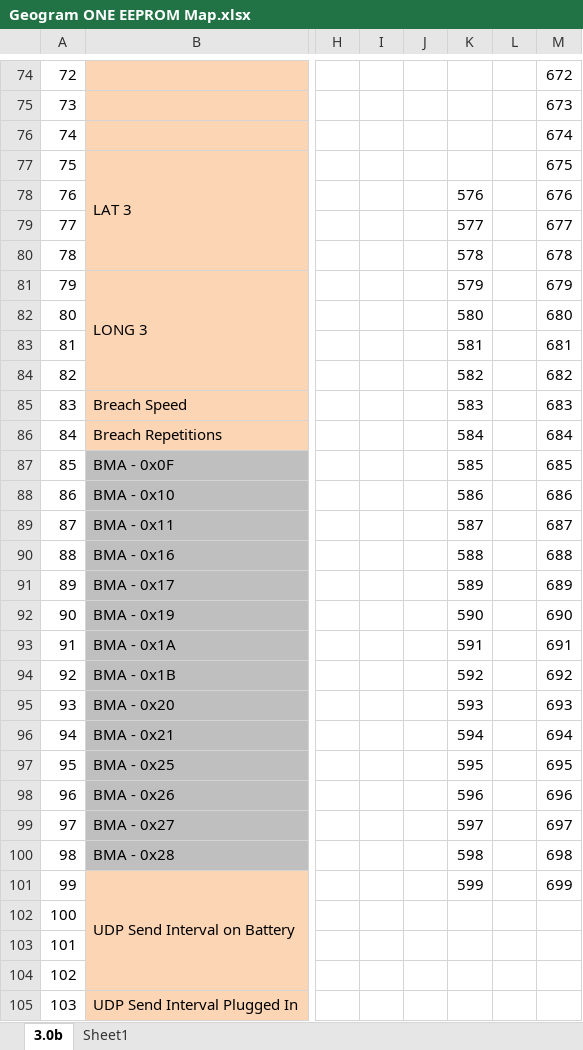
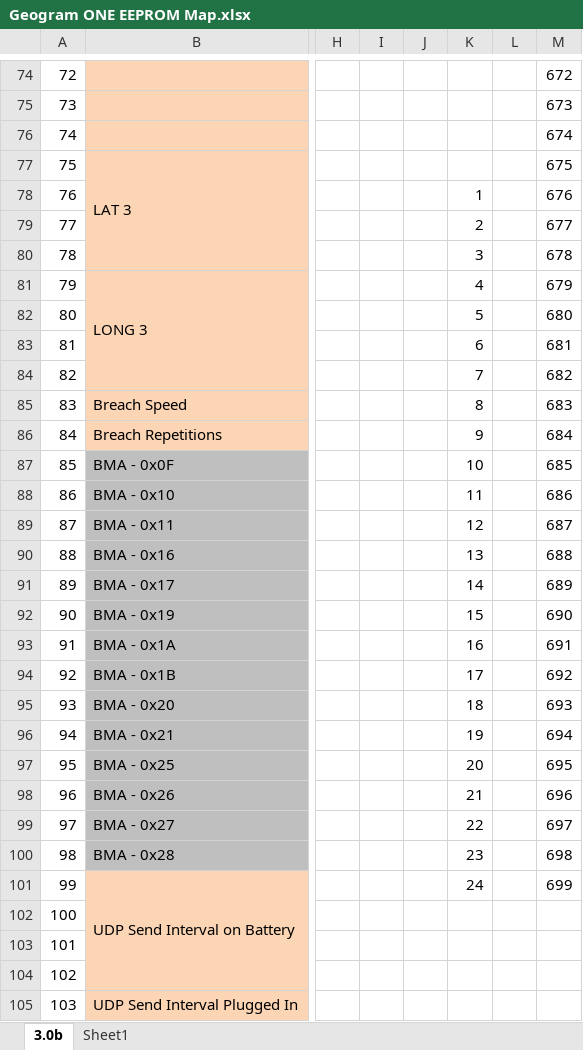
Before and after one commit to DSSCircuits/GeogramONE_v3, an Excel workbook: GeogramONE/Geogram ONE EEPROM Map.xlsx, sheet 3.0b, drawn as a sheet; only a part is shown, gaps mark what is left out; values as stored, in another font and other column widths than the file's, no borders; the diff covers the shown part only; the diff names each change by its address in the sheet, - before the commit and + after, or states it on an @@ line.

Commit message:
File clean up Added EEPROM Clear function

```diff
--- a/GeogramONE/Geogram ONE EEPROM Map.xlsx (sheet 3.0b)
+++ b/GeogramONE/Geogram ONE EEPROM Map.xlsx (sheet 3.0b)
-K78: 576
+K78: 1
-K79: 577
+K79: 2
-K80: 578
+K80: 3
-K81: 579
+K81: 4
-K82: 580
+K82: 5
-K83: 581
+K83: 6
-K84: 582
+K84: 7
-K85: 583
+K85: 8
-K86: 584
+K86: 9
-K87: 585
+K87: 10
-K88: 586
+K88: 11
-K89: 587
+K89: 12
-K90: 588
+K90: 13
-K91: 589
+K91: 14
-K92: 590
+K92: 15
-K93: 591
+K93: 16
-K94: 592
+K94: 17
-K95: 593
+K95: 18
-K96: 594
+K96: 19
-K97: 595
+K97: 20
-K98: 596
+K98: 21
-K99: 597
+K99: 22
-K100: 598
+K100: 23
-K101: 599
+K101: 24
```
Also changed, not shown: 31 removed rows, 20 moved rows, cell formats, merged cells and row numbers in column A elsewhere in this sheet, sheet Sheet1, 5 other files.
